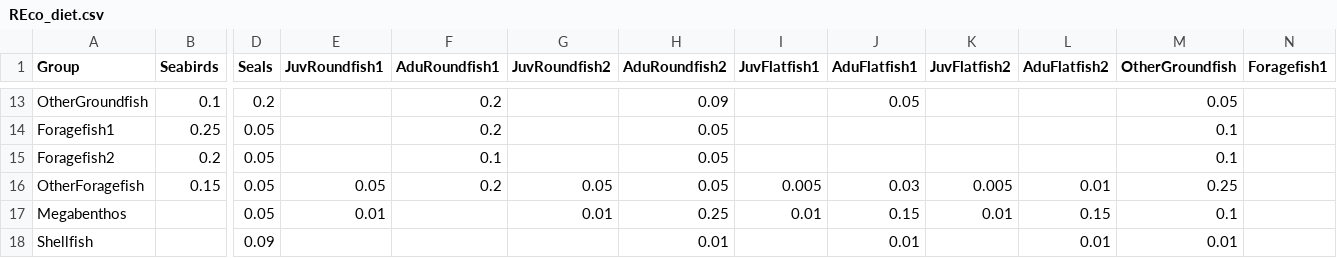
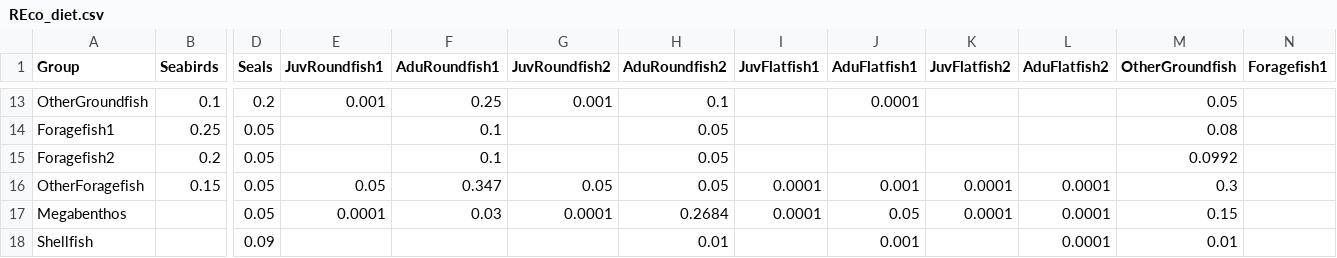
Before and after one commit to NOAA-EDAB/Rpath, a CSV file: data/REco_diet.csv, drawn as a sheet; only a part is shown, gaps mark what is left out; the diff covers the shown part only; the diff names each change by its address in the sheet, - before the commit and + after, or states it on an @@ line.

```diff
--- a/data/REco_diet.csv
+++ b/data/REco_diet.csv
-E13 (JuvRoundfish1): (empty)
+E13 (JuvRoundfish1): 0.001
-F13 (AduRoundfish1): 0.2
+F13 (AduRoundfish1): 0.25
-G13 (JuvRoundfish2): (empty)
+G13 (JuvRoundfish2): 0.001
-H13 (AduRoundfish2): 0.09
+H13 (AduRoundfish2): 0.1
-J13 (AduFlatfish1): 0.05
+J13 (AduFlatfish1): 0.0001
-F14 (AduRoundfish1): 0.2
+F14 (AduRoundfish1): 0.1
-M14 (OtherGroundfish): 0.1
+M14 (OtherGroundfish): 0.08
-M15 (OtherGroundfish): 0.1
+M15 (OtherGroundfish): 0.0992
-F16 (AduRoundfish1): 0.2
+F16 (AduRoundfish1): 0.347
-I16 (JuvFlatfish1): 0.005
+I16 (JuvFlatfish1): 0.0001
-J16 (AduFlatfish1): 0.03
+J16 (AduFlatfish1): 0.001
-K16 (JuvFlatfish2): 0.005
+K16 (JuvFlatfish2): 0.0001
-L16 (AduFlatfish2): 0.01
+L16 (AduFlatfish2): 0.0001
-M16 (OtherGroundfish): 0.25
+M16 (OtherGroundfish): 0.3
-E17 (JuvRoundfish1): 0.01
+E17 (JuvRoundfish1): 0.0001
-F17 (AduRoundfish1): (empty)
+F17 (AduRoundfish1): 0.03
-G17 (JuvRoundfish2): 0.01
+G17 (JuvRoundfish2): 0.0001
-H17 (AduRoundfish2): 0.25
+H17 (AduRoundfish2): 0.2684
-I17 (JuvFlatfish1): 0.01
+I17 (JuvFlatfish1): 0.0001
-J17 (AduFlatfish1): 0.15
+J17 (AduFlatfish1): 0.05
-K17 (JuvFlatfish2): 0.01
+K17 (JuvFlatfish2): 0.0001
-L17 (AduFlatfish2): 0.15
+L17 (AduFlatfish2): 0.0001
-M17 (OtherGroundfish): 0.1
+M17 (OtherGroundfish): 0.15
-J18 (AduFlatfish1): 0.01
+J18 (AduFlatfish1): 0.001
-L18 (AduFlatfish2): 0.01
+L18 (AduFlatfish2): 0.0001
```
Also changed, not shown: 79 edited cells elsewhere in this file, data/REco_juv.csv, data/REco_mod.csv.
